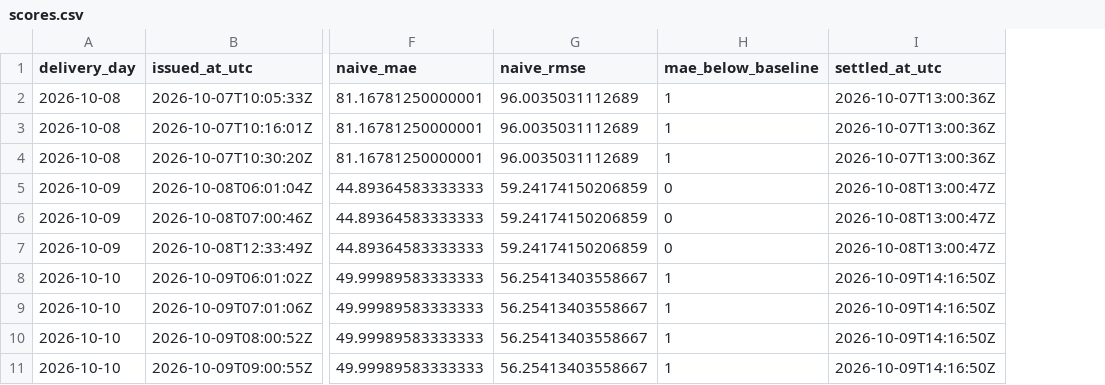
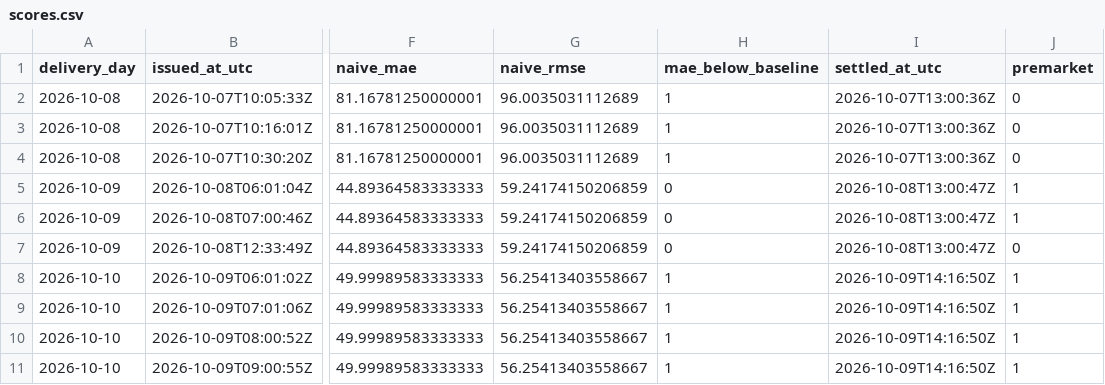
Before and after one commit to gerardorosch02/thermo-fr, a CSV file: published/scores.csv, drawn as a sheet; only a part is shown, gaps mark what is left out; the diff names each change by its address in the sheet, - before the commit and + after, or states it on an @@ line.

```diff
--- a/published/scores.csv
+++ b/published/scores.csv
+column J (premarket), rows 2-11: 0 | 0 | 0 | 1 | 1 | 0 | 1 | 1 | 1 | 1
```
Also changed, not shown: published/forecasts.csv, published/tomorrow.csv, 18 other files.
